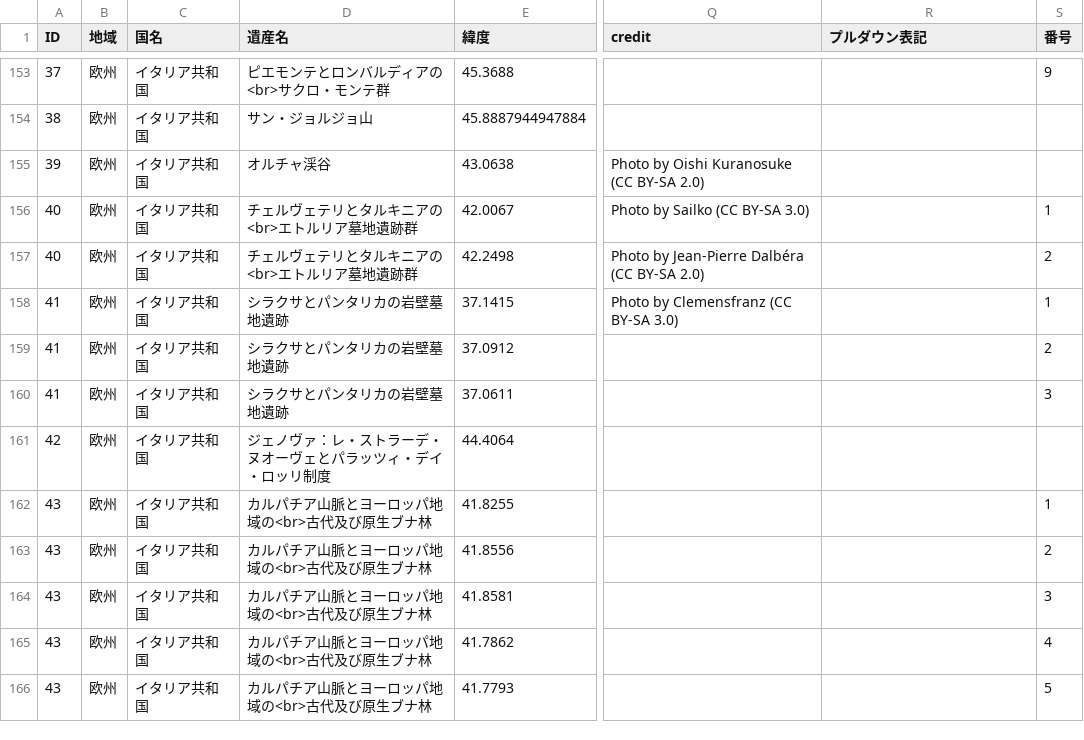
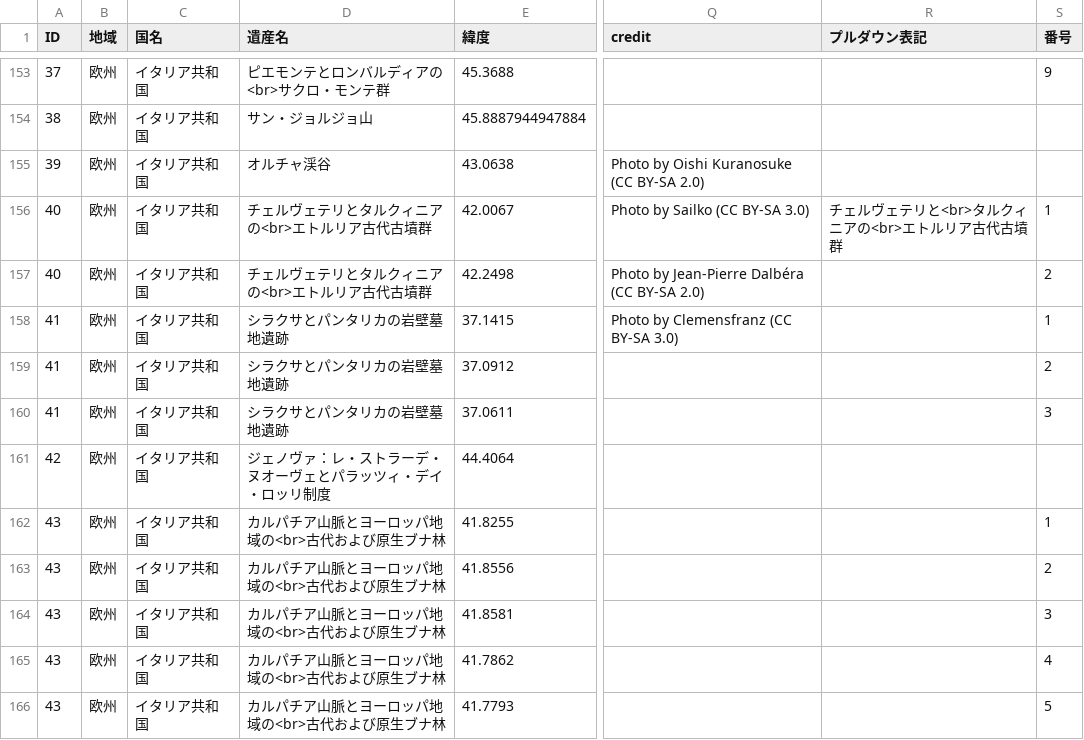
Before and after one commit to hyukis1867/World-Heritage-map, a CSV file: places.csv, drawn as a sheet; only a part is shown, gaps mark what is left out; the diff covers the shown part only; the diff names each change by its address in the sheet, - before the commit and + after, or states it on an @@ line.

Commit message:
Add files via upload

```diff
--- a/places.csv
+++ b/places.csv
-D156:D157 (遺産名): チェルヴェテリとタルキニアの<br>エトルリア墓地遺跡群
+D156:D157 (遺産名): チェルヴェテリとタルクィニアの<br>エトルリア古代古墳群
-R156 (プルダウン表記): (empty)
+R156 (プルダウン表記): チェルヴェテリと<br>タルクィニアの<br>エトルリア古代古墳群
-D162:D166 (遺産名): カルパチア山脈とヨーロッパ地域の<br>古代及び原生ブナ林
+D162:D166 (遺産名): カルパチア山脈とヨーロッパ地域の<br>古代および原生ブナ林
```
Also changed, not shown: 27 edited cells elsewhere in this file.
